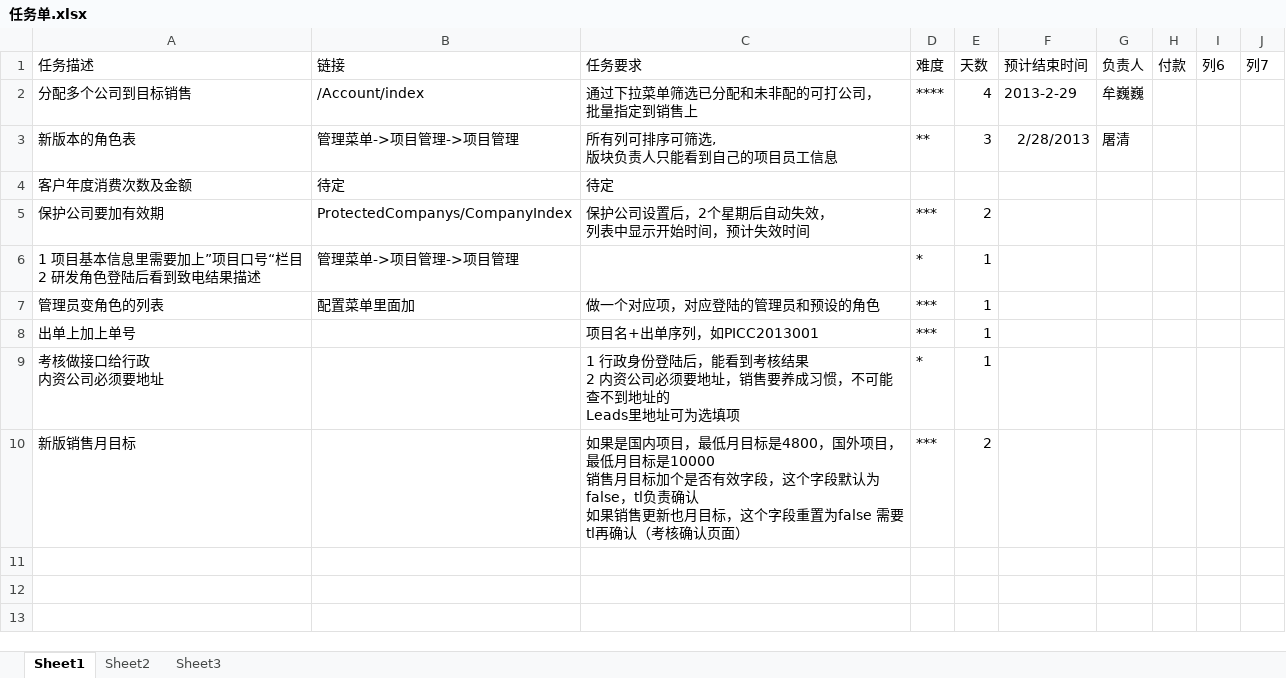
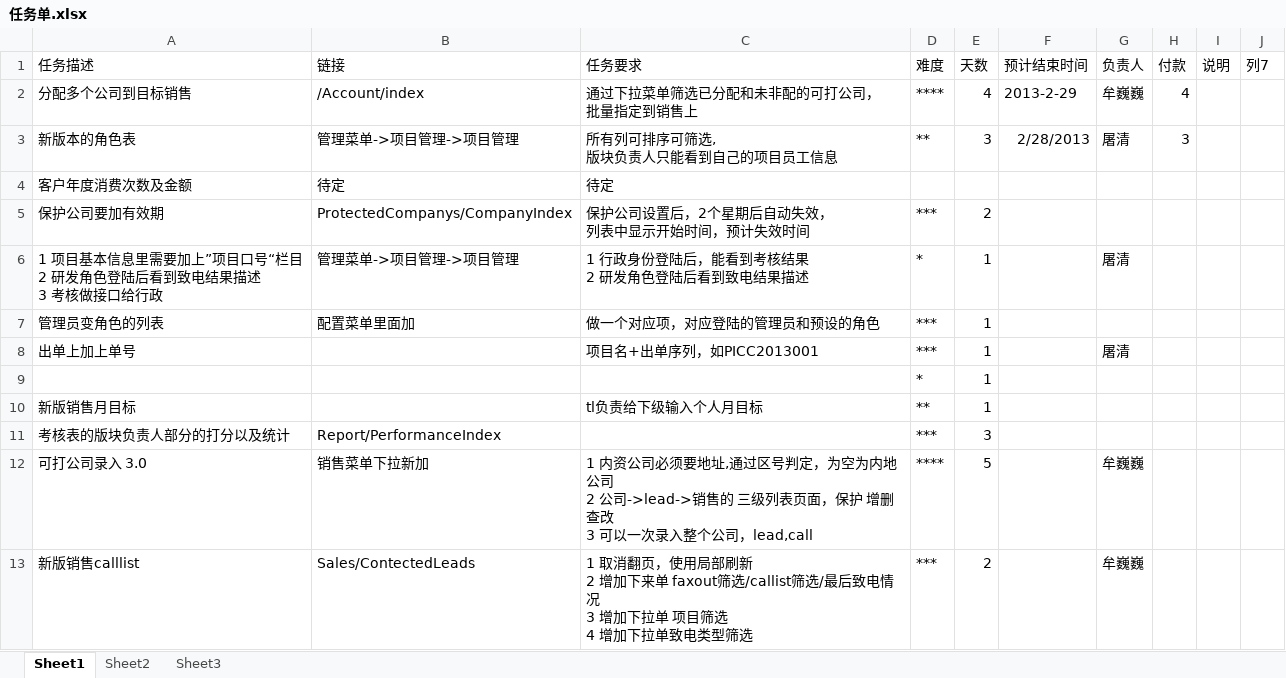
Before and after one commit to andrearustia6/cdmc-sales, an Excel workbook: Tasks/任务单.xlsx, sheet Sheet1, drawn as a sheet; values as stored, in another font and other column widths than the file's, no borders; table styles not drawn; ↵ is a line break in a cell; the diff names each change by its address in the sheet, - before the commit and + after, or states it on an @@ line.

```diff
--- a/Tasks/任务单.xlsx (sheet Sheet1)
+++ b/Tasks/任务单.xlsx (sheet Sheet1)
-I1: 列6
+I1: 说明
-H2 (付款): (empty)
+H2 (付款): 4
-H3 (付款): (empty)
+H3 (付款): 3
-A6 (任务描述): 1 项目基本信息里需要加上”项目口号“栏目 ↵ 2 研发角色登陆后看到致电结果描述
+A6 (任务描述): 1 项目基本信息里需要加上”项目口号“栏目 ↵ 2 研发角色登陆后看到致电结果描述 ↵ 3 考核做接口给行政
-C6 (任务要求): (empty)
+C6 (任务要求): 1 行政身份登陆后，能看到考核结果 ↵ 2 研发角色登陆后看到致电结果描述
-G6 (负责人): (empty)
+G6 (负责人): 屠清
-G8 (负责人): (empty)
+G8 (负责人): 屠清
-A9 (任务描述): 考核做接口给行政 ↵ 内资公司必须要地址
+A9 (任务描述): (empty)
-C9 (任务要求): 1 行政身份登陆后，能看到考核结果 ↵ 2 内资公司必须要地址，销售要养成习惯，不可能查不到地址的 ↵ Leads里地址可为选填项
+C9 (任务要求): (empty)
-C10 (任务要求): 如果是国内项目，最低月目标是4800，国外项目，最低月目标是10000 ↵ 销售月目标加个是否有效字段，这个字段默认为false，tl负责确认 ↵ 如果销售更新也月目标，这个字段重置为false 需要tl再确认（考核确认页面）
+C10 (任务要求): tl负责给下级输入个人月目标
-D10 (难度): ***
+D10 (难度): **
-E10 (天数): 2
+E10 (天数): 1
+row 11: 考核表的版块负责人部分的打分以及统计 | Report/PerformanceIndex |  | *** | 3
+row 12: 可打公司录入 3.0 | 销售菜单下拉新加 | 1 内资公司必须要地址,通过区号判定，为空为内地公司 ↵ 2 公司->lead->销售的 三级列表页面，保护 增删查改 ↵ 3 可以一次录入整个公司，lead,call | **** | 5 |  | 牟巍巍
+row 13: 新版销售calllist | Sales/ContectedLeads | 1 取消翻页，使用局部刷新 ↵ 2 增加下来单 faxout筛选/callist筛选/最后致电情况 ↵ 3 增加下拉单 项目筛选 ↵ 4 增加下拉单致电类型筛选 | *** | 2 |  | 牟巍巍
```
